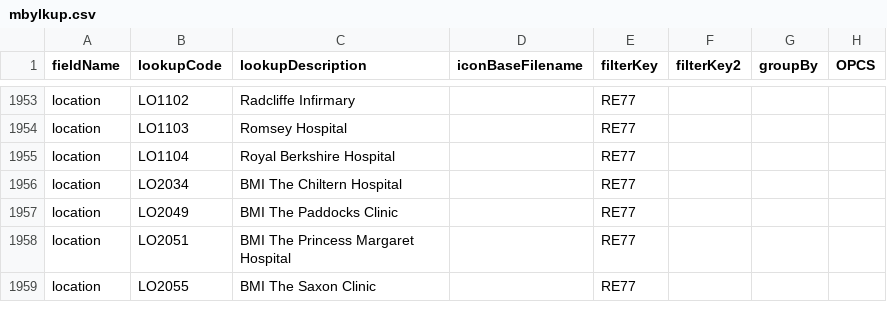
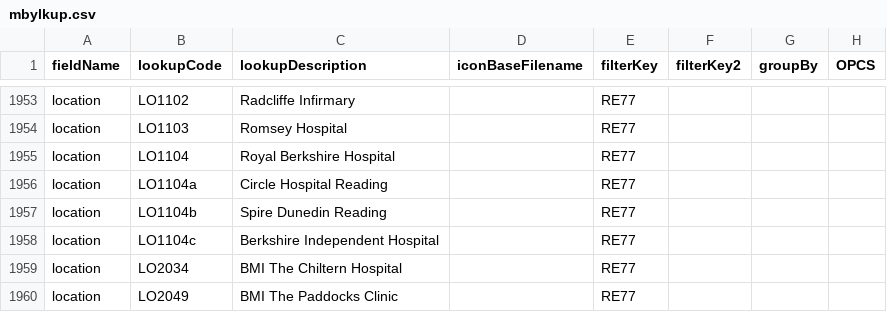
Before and after one commit to homepark/lkups, a CSV file: mbylkup.csv, drawn as a sheet; only a part is shown, gaps mark what is left out; the shorter side is filled out with more unchanged rows; the diff names each change by its address in the sheet, - before the commit and + after, or states it on an @@ line.

Commit message:
Update mbylkup.csv
Added:
location,LO1104a,Circle Hospital Reading,,RE77,,,,
location,LO1104b,Spire Dunedin Reading,,RE77,,,,
location,LO1104c,Berkshire Independent Hospital,,RE77,,,,

```diff
--- a/mbylkup.csv
+++ b/mbylkup.csv
+row 1956: location | LO1104a | Circle Hospital Reading |  | RE77
+row 1957: location | LO1104b | Spire Dunedin Reading |  | RE77
+row 1958: location | LO1104c | Berkshire Independent Hospital |  | RE77
```
